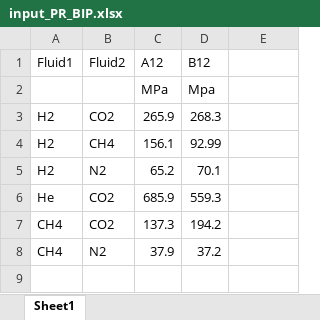
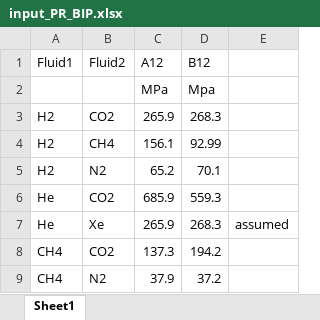
Before and after one commit to igomen1995/UHS-CF-Dispersion-Exps, an Excel workbook: input/input_PR_BIP.xlsx, sheet Sheet1, drawn as a sheet; values as stored, in another font and other column widths than the file's, no borders; the diff names each change by its address in the sheet, - before the commit and + after, or states it on an @@ line.

```diff
--- a/input/input_PR_BIP.xlsx (sheet Sheet1)
+++ b/input/input_PR_BIP.xlsx (sheet Sheet1)
+row 7: He | Xe | 265.9 | 268.3 | assumed
```
Also changed, not shown: input/input_exp_H2-CO2-T32-P1500.xlsx, 45 other files.
